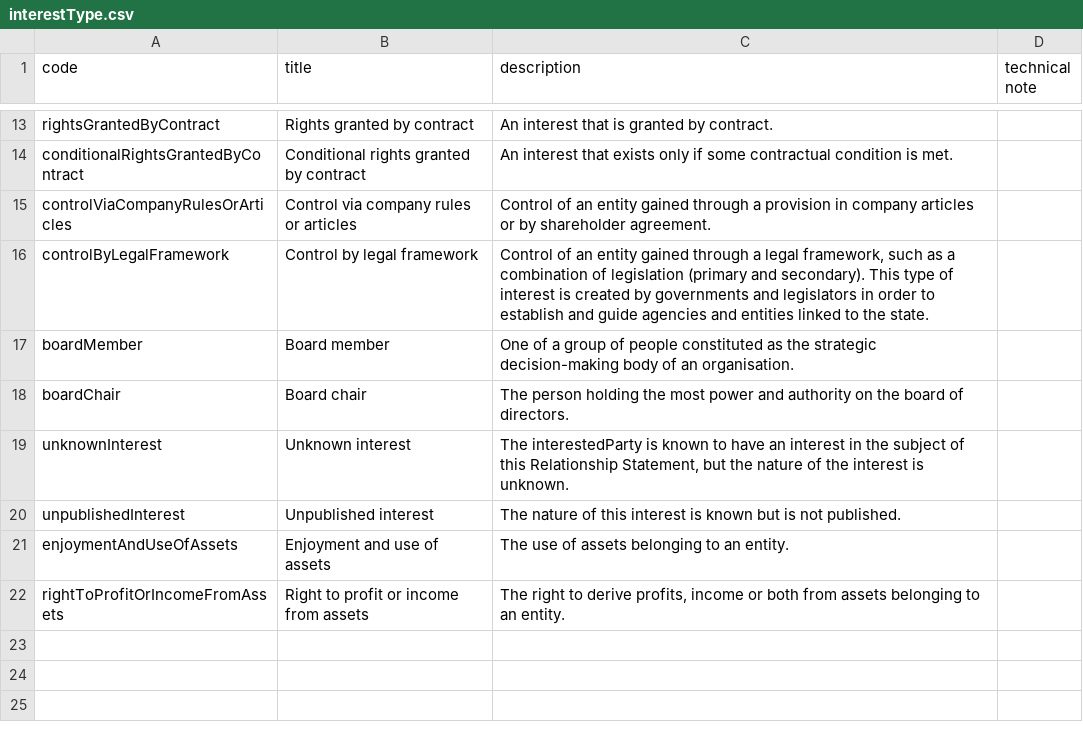
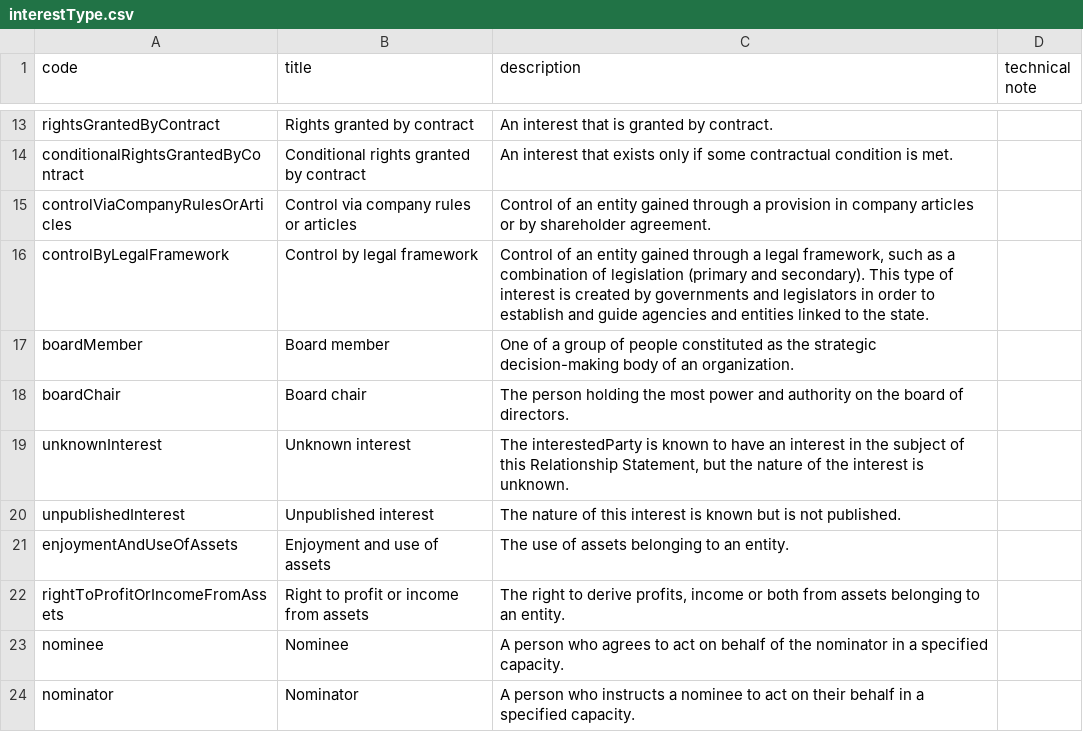
Before and after one commit to openownership/data-standard, a CSV file: schema/codelists/interestType.csv, drawn as a sheet; only a part is shown, gaps mark what is left out.

Commit message:
adding nominee and nominator to interest types (#686)
* adding nominee and nominator to interest types

* fixing whitespace

* adding nomination example

* Update schema/codelists/interestType.csv

Co-authored-by: kd-ods <35495305+kd-ods@users.noreply.github.com>

---------

Co-authored-by: kd-ods <35495305+kd-ods@users.noreply.github.com>

```diff
--- a/schema/codelists/interestType.csv
+++ b/schema/codelists/interestType.csv
@@ -16,3 +16,3 @@ controlViaCompanyRulesOrArticles,Control via company rules or articles,Control o
 controlByLegalFramework,Control by legal framework,"Control of an entity gained through a legal framework, such as a combination of legislation (primary and secondary). This type of interest is created by governments and legislators in order to establish and guide agencies and entities linked to the state.",
-boardMember,Board member,One of a group of people constituted as the strategic decision-making body of an organisation.,
+boardMember,Board member,One of a group of people constituted as the strategic decision-making body of an organization.,
 boardChair,Board chair,The person holding the most power and authority on the board of directors.,
@@ -22 +22,3 @@ enjoymentAndUseOfAssets,Enjoyment and use of assets,The use of assets belonging
 rightToProfitOrIncomeFromAssets,Right to profit or income from assets,"The right to derive profits, income or both from assets belonging to an entity.",
+nominee,Nominee,A person who agrees to act on behalf of the nominator in a specified capacity.,
+nominator,Nominator,A person who instructs a nominee to act on their behalf in a specified capacity.,
```
Also changed, not shown: 2 other files.
